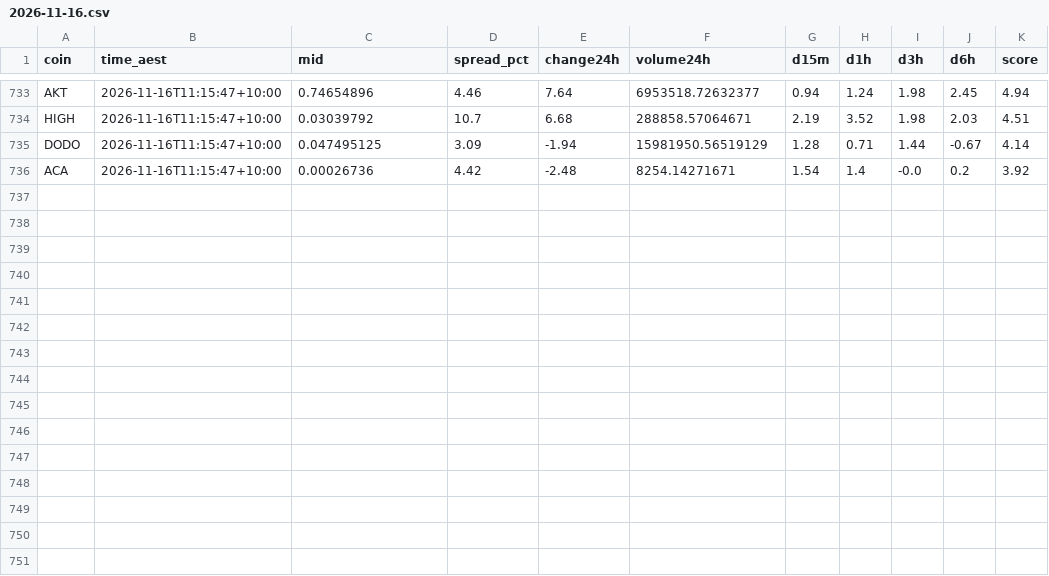
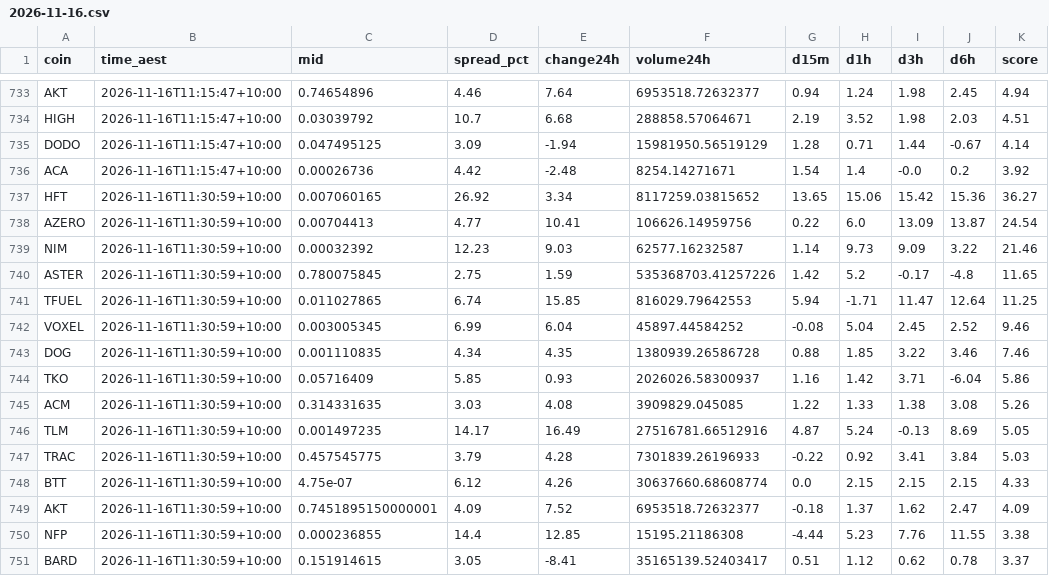
Before and after one commit to NickAu2020/coinspot-data, a CSV file: data/signals/2026-11-16.csv, drawn as a sheet; only a part is shown, gaps mark what is left out.

```diff
--- a/data/signals/2026-11-16.csv
+++ b/data/signals/2026-11-16.csv
@@ -736 +736,16 @@ DODO,2026-11-16T11:15:47+10:00,0.047495125,3.09,-1.94,15981950.56519129,1.28,0.7
 ACA,2026-11-16T11:15:47+10:00,0.00026736,4.42,-2.48,8254.14271671,1.54,1.4,-0.0,0.2,3.92
+HFT,2026-11-16T11:30:59+10:00,0.007060165,26.92,3.34,8117259.03815652,13.65,15.06,15.42,15.36,36.27
+AZERO,2026-11-16T11:30:59+10:00,0.00704413,4.77,10.41,106626.14959756,0.22,6.0,13.09,13.87,24.54
+NIM,2026-11-16T11:30:59+10:00,0.00032392,12.23,9.03,62577.16232587,1.14,9.73,9.09,3.22,21.46
+ASTER,2026-11-16T11:30:59+10:00,0.780075845,2.75,1.59,535368703.41257226,1.42,5.2,-0.17,-4.8,11.65
+TFUEL,2026-11-16T11:30:59+10:00,0.011027865,6.74,15.85,816029.79642553,5.94,-1.71,11.47,12.64,11.25
+VOXEL,2026-11-16T11:30:59+10:00,0.003005345,6.99,6.04,45897.44584252,-0.08,5.04,2.45,2.52,9.46
+DOG,2026-11-16T11:30:59+10:00,0.001110835,4.34,4.35,1380939.26586728,0.88,1.85,3.22,3.46,7.46
+TKO,2026-11-16T11:30:59+10:00,0.05716409,5.85,0.93,2026026.58300937,1.16,1.42,3.71,-6.04,5.86
+ACM,2026-11-16T11:30:59+10:00,0.314331635,3.03,4.08,3909829.045085,1.22,1.33,1.38,3.08,5.26
+TLM,2026-11-16T11:30:59+10:00,0.001497235,14.17,16.49,27516781.66512916,4.87,5.24,-0.13,8.69,5.05
+TRAC,2026-11-16T11:30:59+10:00,0.457545775,3.79,4.28,7301839.26196933,-0.22,0.92,3.41,3.84,5.03
+BTT,2026-11-16T11:30:59+10:00,4.75e-07,6.12,4.26,30637660.68608774,0.0,2.15,2.15,2.15,4.33
+AKT,2026-11-16T11:30:59+10:00,0.7451895150000001,4.09,7.52,6953518.72632377,-0.18,1.37,1.62,2.47,4.09
+NFP,2026-11-16T11:30:59+10:00,0.000236855,14.4,12.85,15195.21186308,-4.44,5.23,7.76,11.55,3.38
+BARD,2026-11-16T11:30:59+10:00,0.151914615,3.05,-8.41,35165139.52403417,0.51,1.12,0.62,0.78,3.37
```
Also changed, not shown: data/latest_accel.csv, 1 other file.
